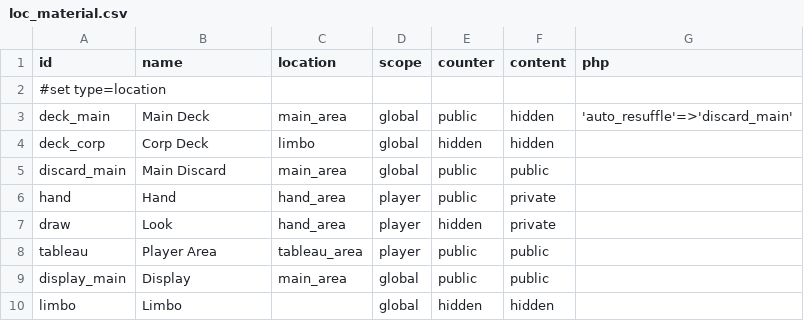
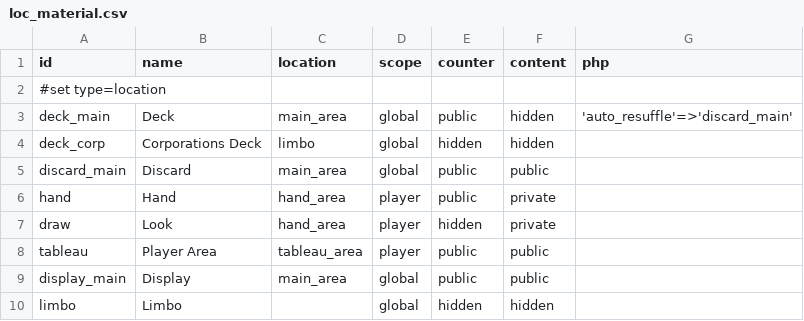
Before and after one commit to elaskavaia/bga-mars, a CSV file: misc/loc_material.csv, drawn as a sheet.

```diff
--- a/misc/loc_material.csv
+++ b/misc/loc_material.csv
@@ -2,5 +2,5 @@ id|name|location|scope|counter|content|php
 #set type=location
-deck_main|Main Deck|main_area|global|public|hidden|'auto_resuffle'=>'discard_main'
-deck_corp|Corp Deck|limbo|global|hidden|hidden|
-discard_main|Main Discard|main_area|global|public|public|
+deck_main|Deck|main_area|global|public|hidden|'auto_resuffle'=>'discard_main'
+deck_corp|Corporations Deck|limbo|global|hidden|hidden|
+discard_main|Discard|main_area|global|public|public|
 hand|Hand|hand_area|player|public|private|
```
Also changed, not shown: misc/cards_material.csv, 13 other files.
